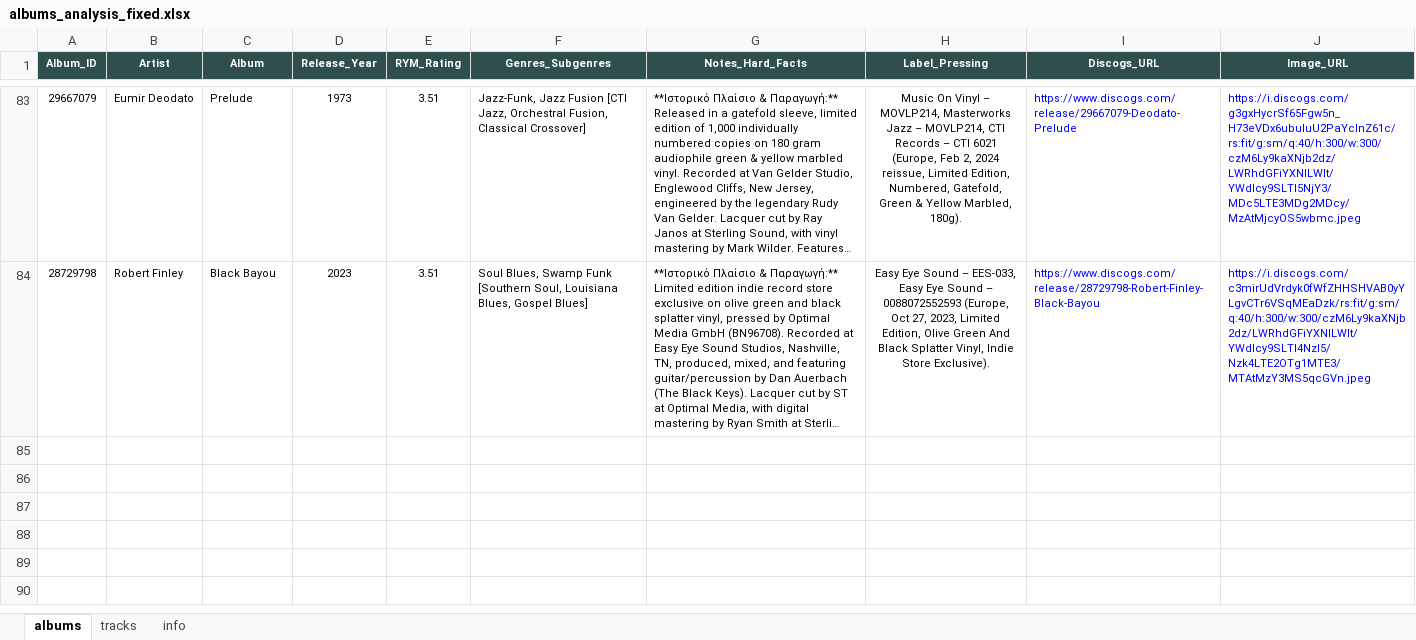
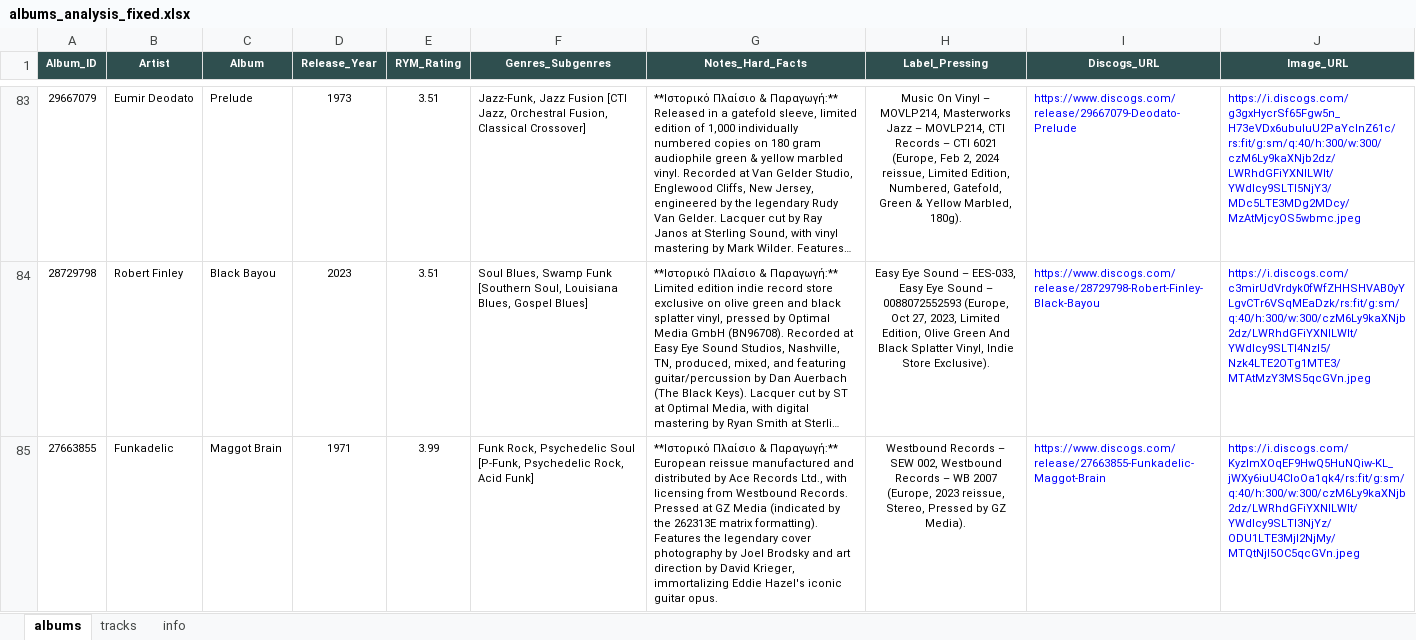
Before and after one commit to blueaegean/music-archive, an Excel workbook: albums_analysis_fixed.xlsx, sheet albums, drawn as a sheet; only a part is shown, gaps mark what is left out; long unchanged cells end in …; values as stored, in another font and other column widths than the file's, no borders; the diff names each change by its address in the sheet, - before the commit and + after, or states it on an @@ line.

```diff
--- a/albums_analysis_fixed.xlsx (sheet albums)
+++ b/albums_analysis_fixed.xlsx (sheet albums)
+row 85: 27663855 | Funkadelic | Maggot Brain | 1971 | 3.99 | Funk Rock, Psychedelic Soul [P-Funk, Psychedelic Rock, Acid Funk] | **Ιστορικό Πλαίσιο & Παραγωγή:** European reissue manufactured and distributed by Ace Records Ltd., with licensing from Westbound Records. Pressed at GZ Media (indicated by the 262313E matrix formatting). Features the legendary cover photography by Joel Brodsky and art direction by David Krieger, immortalizing Eddie Hazel's iconic guitar opus. | Westbound Records – SEW 002, Westbound Records – WB 2007 (Europe, 2023 reissue, Stereo, Pressed by GZ Media). | https://www.discogs.com/release/27663855-Funkadelic-Maggot-Brain | https://i.discogs.com/KyzImXOqEF9HwQ5HuNQiw-KL_jWXy6iuU4CIoOa1qk4/rs:fit/g:sm/q:40/h:300/w:300/czM6Ly9kaXNjb2dz/LWRhdGFiYXNlLWlt/YWdlcy9SLTI3NjYz/ODU1LTE3MjI2NjMy/MTQtNjI5OC5qcGVn.jpeg
```
Also changed, not shown: sheet tracks.
